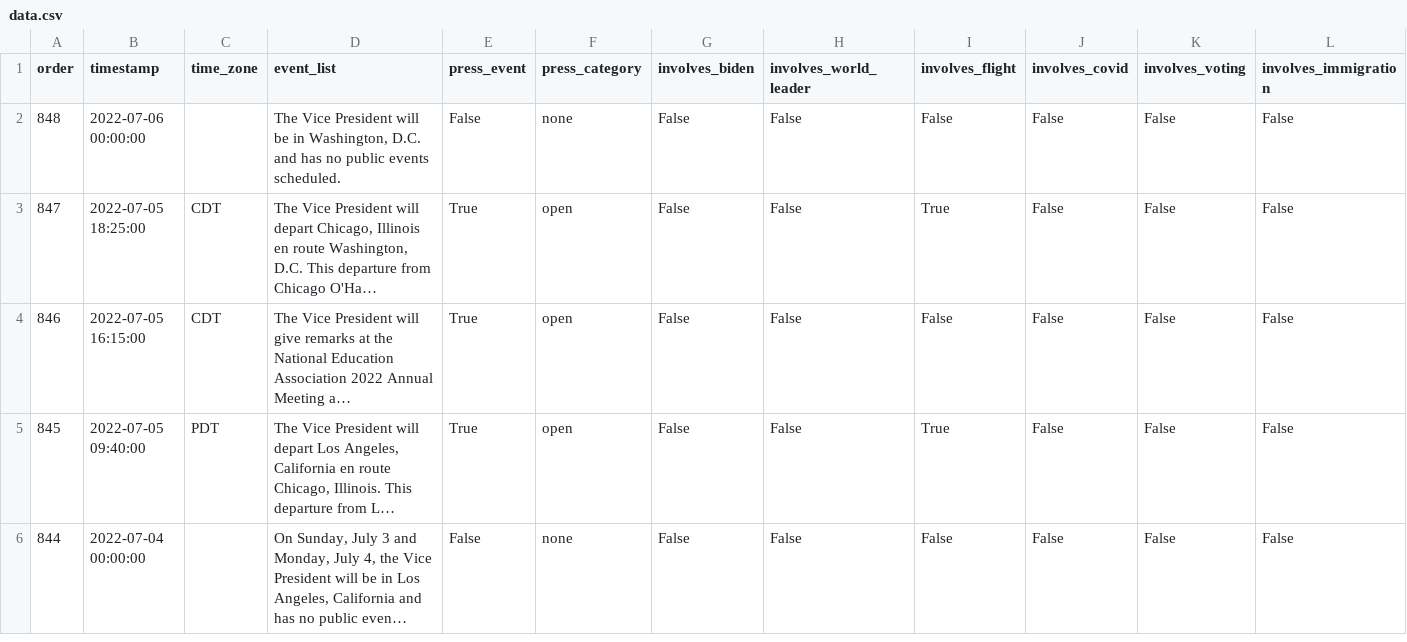
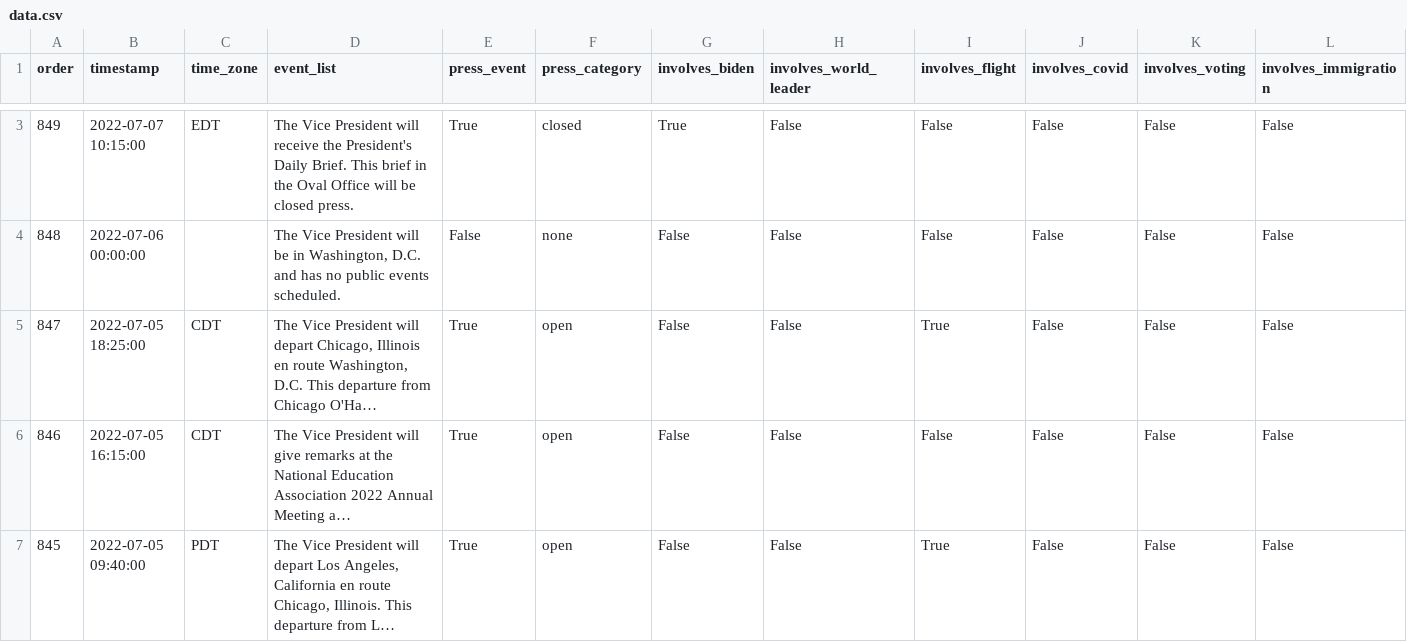
Before and after one commit to datadesk/kamala-harris-schedules, a CSV file: data.csv, drawn as a sheet; only a part is shown, gaps mark what is left out; the shorter side is filled out with more unchanged rows; long unchanged cells end in …; rows hold the shown columns only; the diff covers the shown part only; the diff names each change by its address in the sheet, - before the commit and + after, or states it on an @@ line.

```diff
--- a/data.csv
+++ b/data.csv
+row 3: 849 | 2022-07-07 10:15:00 | EDT | The Vice President will receive the President's Daily Brief. This brief in the Oval Office will be closed press. | True | closed | True | False | False | False | False | False
```
Also changed, not shown: 1 added row and 4 edited cells elsewhere in this file.
